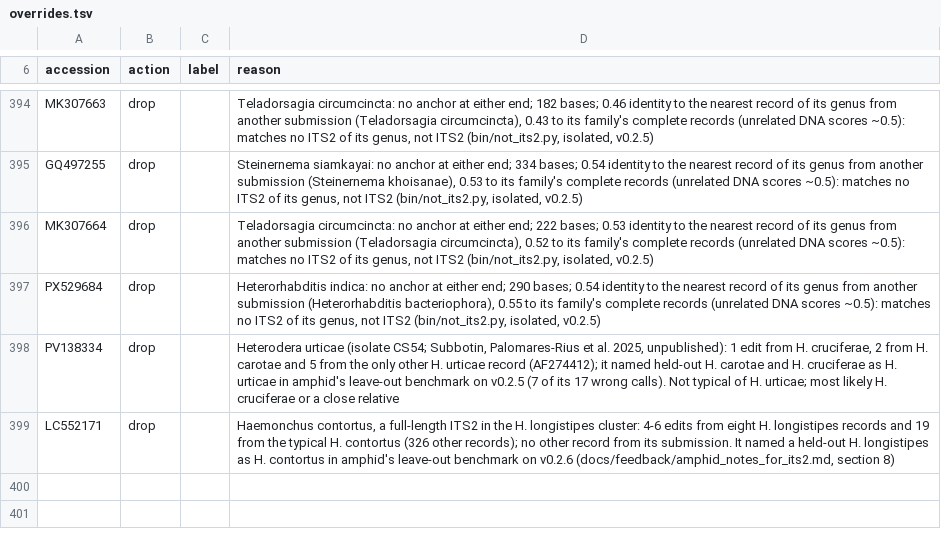
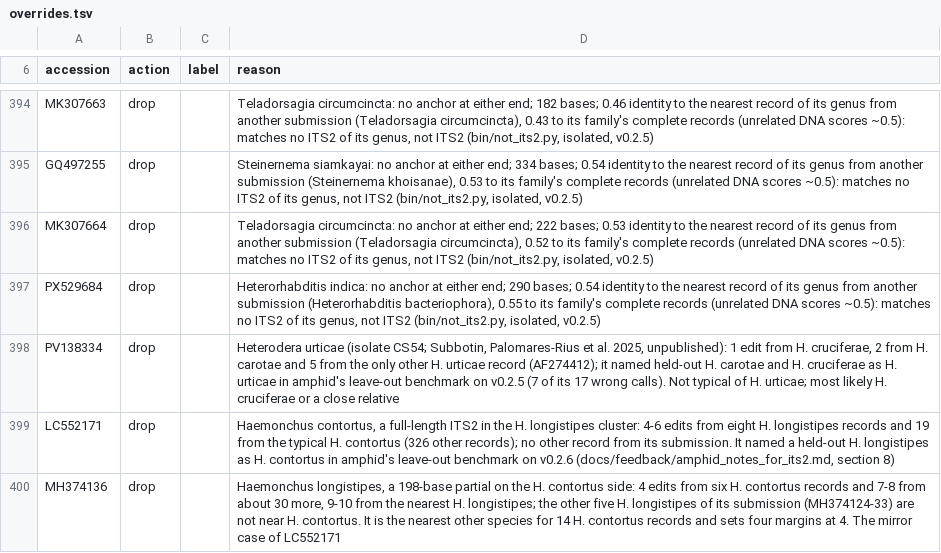
Before and after one commit to stephenrdoyle/nematode-its2-refdb, a TSV file: curation/overrides.tsv, drawn as a sheet; only a part is shown, gaps mark what is left out; the diff names each change by its address in the sheet, - before the commit and + after, or states it on an @@ line.

```diff
--- a/curation/overrides.tsv
+++ b/curation/overrides.tsv
+row 400: MH374136 | drop |  | Haemonchus longistipes, a 198-base partial on the H. contortus side: 4 edits from six H. contortus records and 7-8 from about 30 more, 9-10 from the nearest H. longistipes; the other five H. longistipes of its submission (MH374124-33) are not near H. contortus. It is the nearest other species for 14 H. contortus records and sets four margins at 4. The mirror case of LC552171
```
Also changed, not shown: 1 other file.
